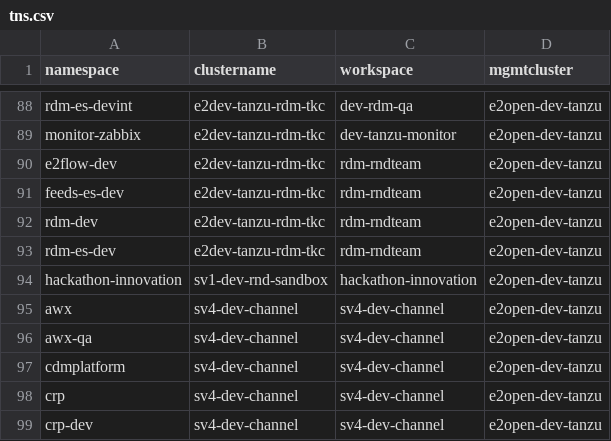
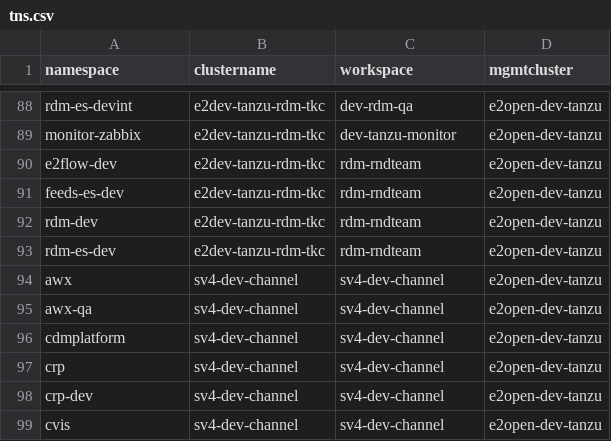
Before and after one commit to e2kpe/e2kpe.github.io, a CSV file: static/csv/tns.csv, drawn as a sheet; only a part is shown, gaps mark what is left out; the shorter side is filled out with more unchanged rows.

```diff
--- a/static/csv/tns.csv
+++ b/static/csv/tns.csv
@@ -93,3 +93,2 @@ rdm-dev,e2dev-tanzu-rdm-tkc,rdm-rndteam,e2open-dev-tanzu
 rdm-es-dev,e2dev-tanzu-rdm-tkc,rdm-rndteam,e2open-dev-tanzu
-hackathon-innovation,sv1-dev-rnd-sandbox,hackathon-innovation,e2open-dev-tanzu
 awx,sv4-dev-channel,sv4-dev-channel,e2open-dev-tanzu
```
Also changed, not shown: static/csv/tkc.csv, static/csv/tkcall.csv, 20 other files.
